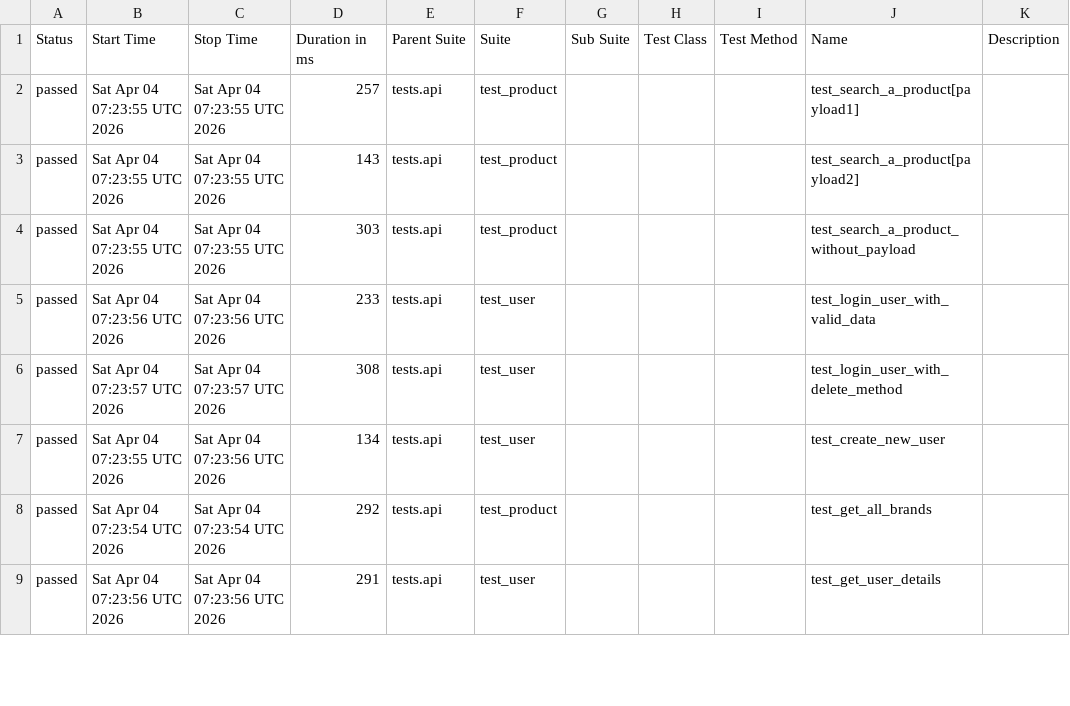
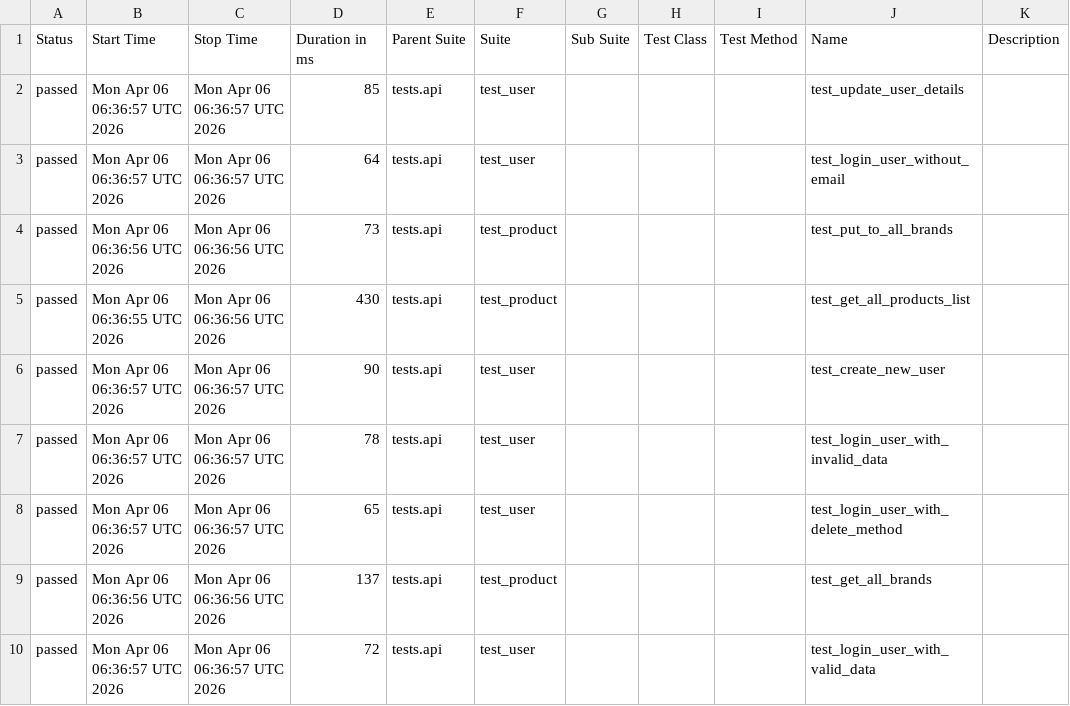
Before and after one commit to zia-kayani/AutomationExercise, a CSV file: api/data/suites.csv, drawn as a sheet; only a part is shown; the diff covers the shown part only.

```diff
--- a/api/data/suites.csv
+++ b/api/data/suites.csv
@@ -1,9 +1,10 @@
 "Status","Start Time","Stop Time","Duration in ms","Parent Suite","Suite","Sub Suite","Test Class","Test Method","Name","Description"
-"passed","Sat Apr 04 07:23:55 UTC 2026","Sat Apr 04 07:23:55 UTC 2026","257","tests.api","test_product","","","","test_search_a_product[payload1]",""
-"passed","Sat Apr 04 07:23:55 UTC 2026","Sat Apr 04 07:23:55 UTC 2026","143","tests.api","test_product","","","","test_search_a_product[payload2]",""
-"passed","Sat Apr 04 07:23:55 UTC 2026","Sat Apr 04 07:23:55 UTC 2026","303","tests.api","test_product","","","","test_search_a_product_without_payload",""
-"passed","Sat Apr 04 07:23:56 UTC 2026","Sat Apr 04 07:23:56 UTC 2026","233","tests.api","test_user","","","","test_login_user_with_valid_data",""
-"passed","Sat Apr 04 07:23:57 UTC 2026","Sat Apr 04 07:23:57 UTC 2026","308","tests.api","test_user","","","","test_login_user_with_delete_method",""
-"passed","Sat Apr 04 07:23:55 UTC 2026","Sat Apr 04 07:23:56 UTC 2026","134","tests.api","test_user","","","","test_create_new_user",""
-"passed","Sat Apr 04 07:23:54 UTC 2026","Sat Apr 04 07:23:54 UTC 2026","292","tests.api","test_product","","","","test_get_all_brands",""
-"passed","Sat Apr 04 07:23:56 UTC 2026","Sat Apr 04 07:23:56 UTC 2026","291","tests.api","test_user","","","","test_get_user_details",""
+"passed","Mon Apr 06 06:36:57 UTC 2026","Mon Apr 06 06:36:57 UTC 2026","85","tests.api","test_user","","","","test_update_user_details",""
+"passed","Mon Apr 06 06:36:57 UTC 2026","Mon Apr 06 06:36:57 UTC 2026","64","tests.api","test_user","","","","test_login_user_without_email",""
+"passed","Mon Apr 06 06:36:56 UTC 2026","Mon Apr 06 06:36:56 UTC 2026","73","tests.api","test_product","","","","test_put_to_all_brands",""
+"passed","Mon Apr 06 06:36:55 UTC 2026","Mon Apr 06 06:36:56 UTC 2026","430","tests.api","test_product","","","","test_get_all_products_list",""
+"passed","Mon Apr 06 06:36:57 UTC 2026","Mon Apr 06 06:36:57 UTC 2026","90","tests.api","test_user","","","","test_create_new_user",""
+"passed","Mon Apr 06 06:36:57 UTC 2026","Mon Apr 06 06:36:57 UTC 2026","78","tests.api","test_user","","","","test_login_user_with_invalid_data",""
+"passed","Mon Apr 06 06:36:57 UTC 2026","Mon Apr 06 06:36:57 UTC 2026","65","tests.api","test_user","","","","test_login_user_with_delete_method",""
+"passed","Mon Apr 06 06:36:56 UTC 2026","Mon Apr 06 06:36:56 UTC 2026","137","tests.api","test_product","","","","test_get_all_brands",""
+"passed","Mon Apr 06 06:36:57 UTC 2026","Mon Apr 06 06:36:57 UTC 2026","72","tests.api","test_user","","","","test_login_user_with_valid_data",""
```
Also changed, not shown: 1 removed row and 30 edited cells elsewhere in this file, 46 other files.
